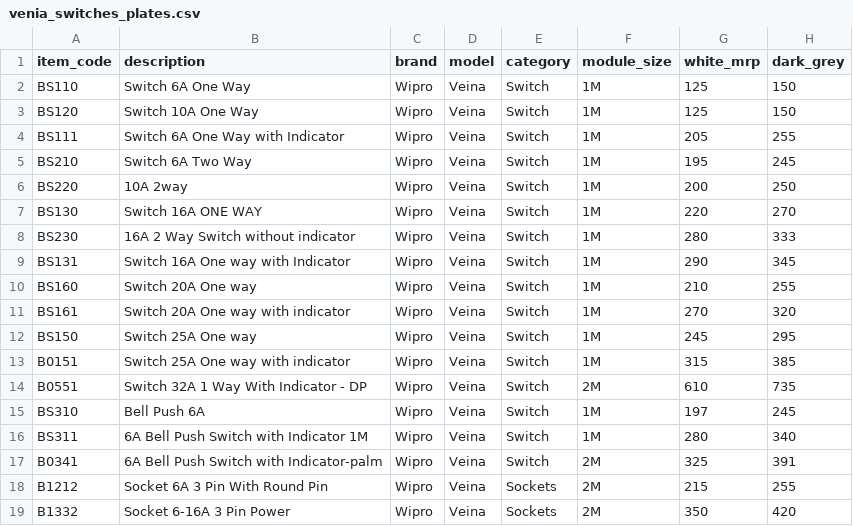
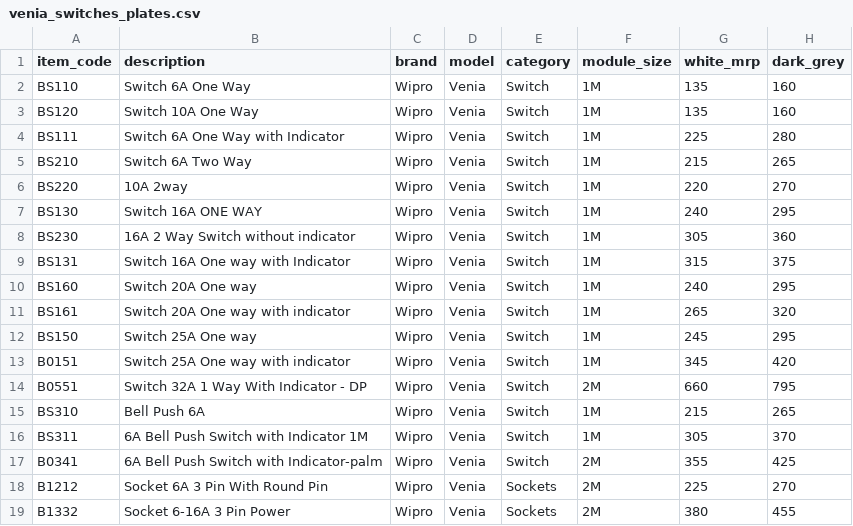
Before and after one commit to thesatishjassal/voucherapi, a CSV file: app/data/venia_switches_plates.csv, drawn as a sheet; only a part is shown; the diff covers the shown part only.

Commit message:
Venia Switched Prices udpated

```diff
--- a/app/data/venia_switches_plates.csv
+++ b/app/data/venia_switches_plates.csv
@@ -1,19 +1,19 @@
 item_code,description,brand,model,category,module_size,white_mrp,dark_grey
-BS110,Switch 6A One Way,Wipro,Veina,Switch,1M,125,150
-BS120,Switch 10A One Way,Wipro,Veina,Switch,1M,125,150
-BS111,Switch 6A One Way with Indicator,Wipro,Veina,Switch,1M,205,255
-BS210,Switch 6A Two Way,Wipro,Veina,Switch,1M,195,245
-BS220,10A 2way,Wipro,Veina,Switch,1M,200,250
-BS130, Switch 16A ONE WAY ,Wipro,Veina,Switch,1M,220,270
-BS230,16A 2 Way Switch without indicator,Wipro,Veina,Switch,1M,280,333
-BS131,Switch 16A One way with Indicator,Wipro,Veina,Switch,1M,290,345
-BS160,Switch 20A One way,Wipro,Veina,Switch,1M,210,255
-BS161,Switch 20A One way with indicator,Wipro,Veina,Switch,1M,270,320
-BS150,Switch 25A One way,Wipro,Veina,Switch,1M,245,295
-B0151,Switch 25A One way with indicator,Wipro,Veina,Switch,1M,315,385
-B0551,Switch 32A 1 Way With Indicator - DP,Wipro,Veina,Switch,2M,610,735
-BS310,Bell Push 6A,Wipro,Veina,Switch,1M,197,245
-BS311,6A Bell Push Switch with Indicator 1M,Wipro,Veina,Switch,1M,280,340
-B0341,6A Bell Push Switch with Indicator-palm,Wipro,Veina,Switch,2M,325,391
-B1212,Socket 6A 3 Pin With Round Pin,Wipro,Veina,Sockets,2M,215,255
-B1332,Socket 6-16A 3 Pin Power,Wipro,Veina,Sockets,2M,350,420
+BS110,Switch 6A One Way,Wipro,Venia,Switch,1M,135,160
+BS120,Switch 10A One Way,Wipro,Venia,Switch,1M,135,160
+BS111,Switch 6A One Way with Indicator,Wipro,Venia,Switch,1M,225,280
+BS210,Switch 6A Two Way,Wipro,Venia,Switch,1M,215,265
+BS220,10A 2way,Wipro,Venia,Switch,1M,220,270
+BS130, Switch 16A ONE WAY ,Wipro,Venia,Switch,1M,240,295
+BS230,16A 2 Way Switch without indicator,Wipro,Venia,Switch,1M,305,360
+BS131,Switch 16A One way with Indicator,Wipro,Venia,Switch,1M,315,375
+BS160,Switch 20A One way,Wipro,Venia,Switch,1M,240,295
+BS161,Switch 20A One way with indicator,Wipro,Venia,Switch,1M,265,320
+BS150,Switch 25A One way,Wipro,Venia,Switch,1M,245,295
+B0151,Switch 25A One way with indicator,Wipro,Venia,Switch,1M,345,420
+B0551,Switch 32A 1 Way With Indicator - DP,Wipro,Venia,Switch,2M,660,795
+BS310,Bell Push 6A,Wipro,Venia,Switch,1M,215,265
+BS311,6A Bell Push Switch with Indicator 1M,Wipro,Venia,Switch,1M,305,370
+B0341,6A Bell Push Switch with Indicator-palm,Wipro,Venia,Switch,2M,355,425
+B1212,Socket 6A 3 Pin With Round Pin,Wipro,Venia,Sockets,2M,225,270
+B1332,Socket 6-16A 3 Pin Power,Wipro,Venia,Sockets,2M,380,455
```
Also changed, not shown: 78 edited cells elsewhere in this file.
